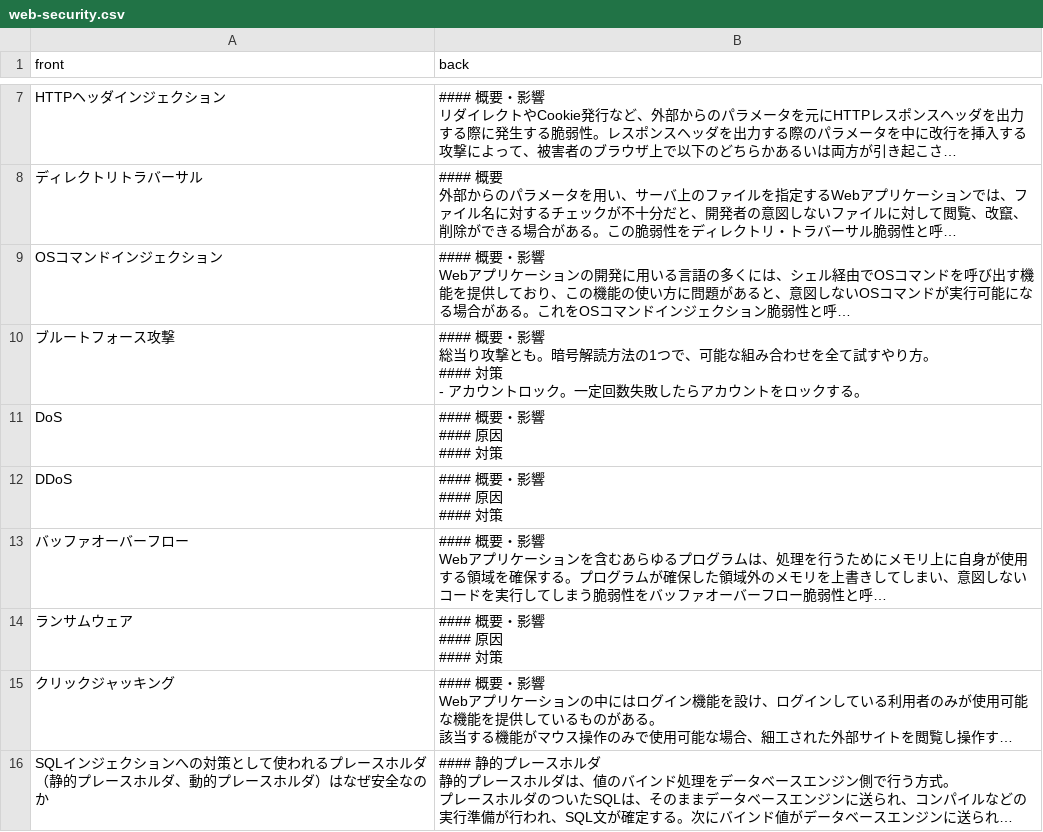
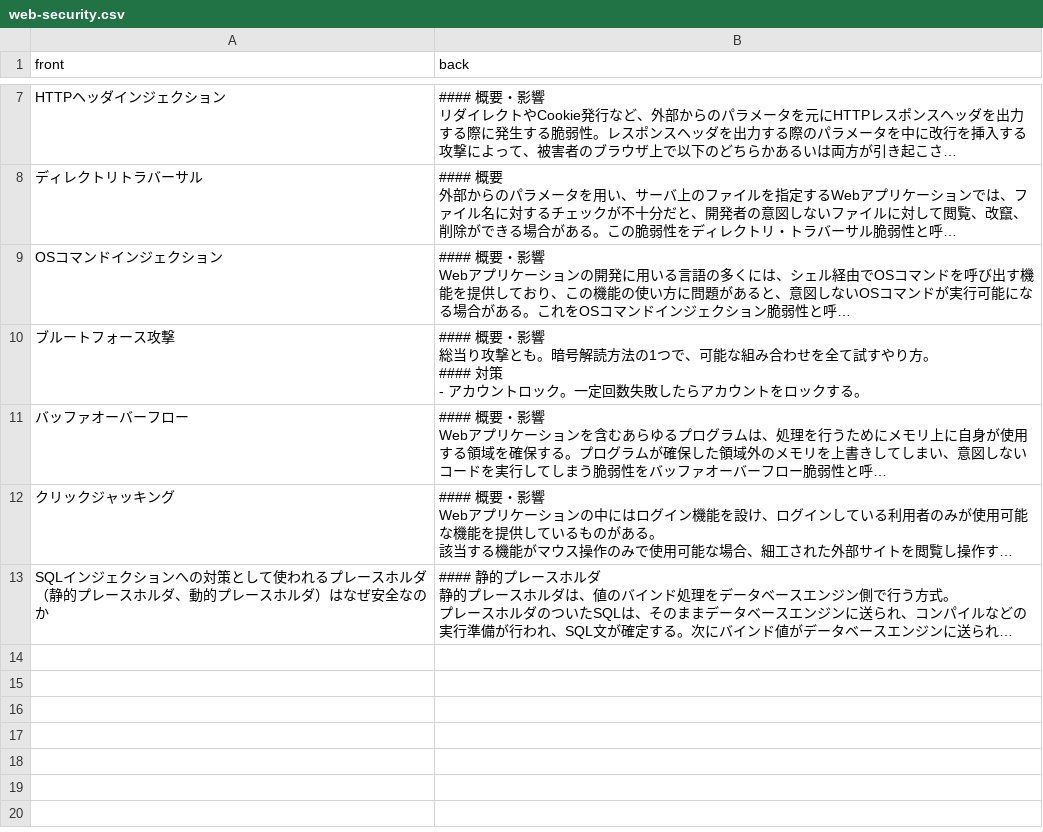
Before and after one commit to mogulla3/darktree-source, a CSV file: web-security.csv, drawn as a sheet; only a part is shown, gaps mark what is left out; long unchanged cells end in …; ↵ is a line break in a cell; the diff names each change by its address in the sheet, - before the commit and + after, or states it on an @@ line.

Commit message:
Remove some cards

```diff
--- a/web-security.csv
+++ b/web-security.csv
-row 11: DoS | #### 概要・影響 ↵ #### 原因 ↵ #### 対策
-row 12: DDoS | #### 概要・影響 ↵ #### 原因 ↵ #### 対策
-row 14: ランサムウェア | #### 概要・影響 ↵ #### 原因 ↵ #### 対策
```
